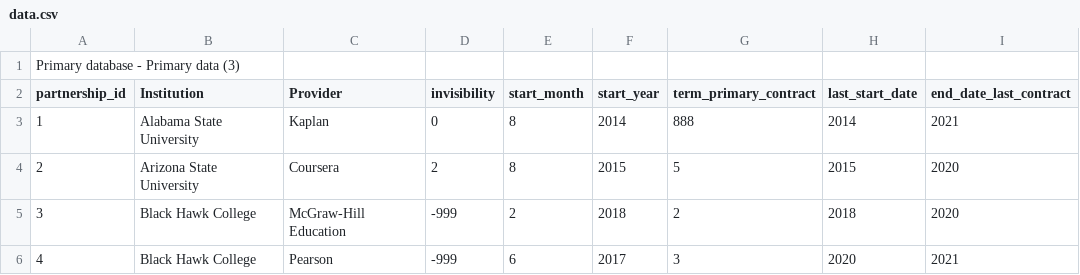
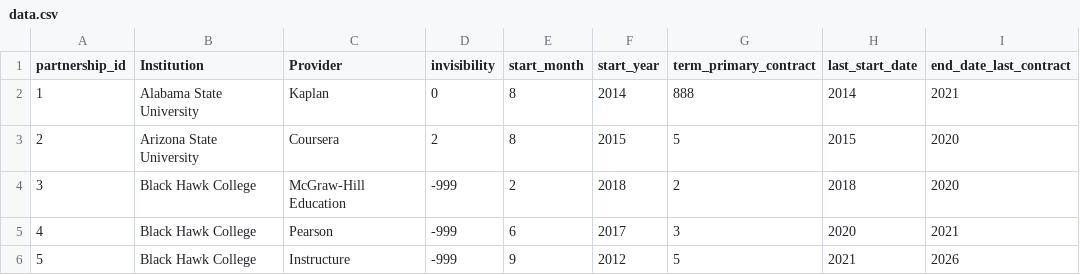
Before and after one commit to laurabejder/OPMs-and-Universities, a CSV file: data.csv, drawn as a sheet; only a part is shown; the shorter side is filled out with more unchanged rows; the diff names each change by its address in the sheet, - before the commit and + after, or states it on an @@ line.

Commit message:
Update data.csv

```diff
--- a/data.csv
+++ b/data.csv
-row 1: Primary database - Primary data (3)
```
